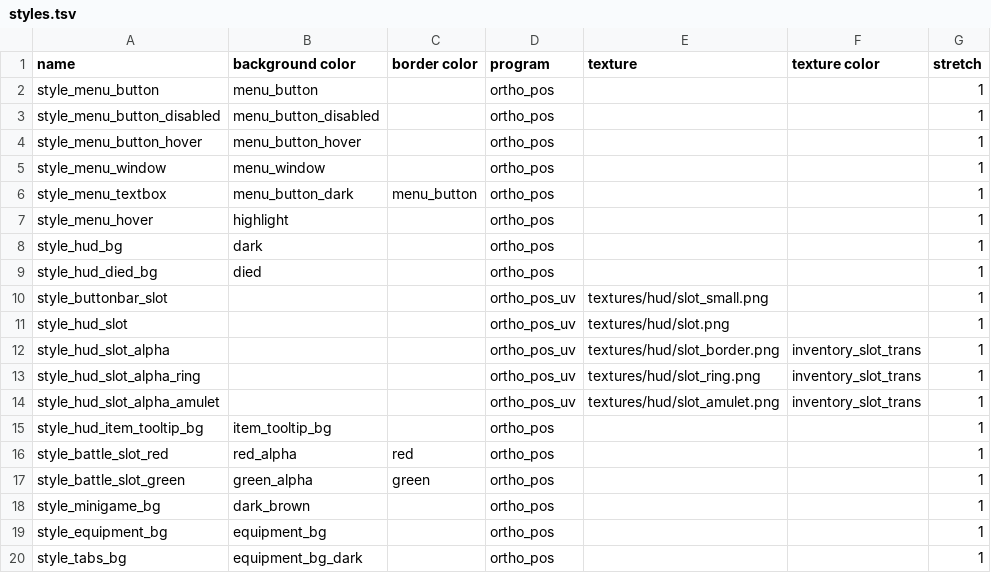
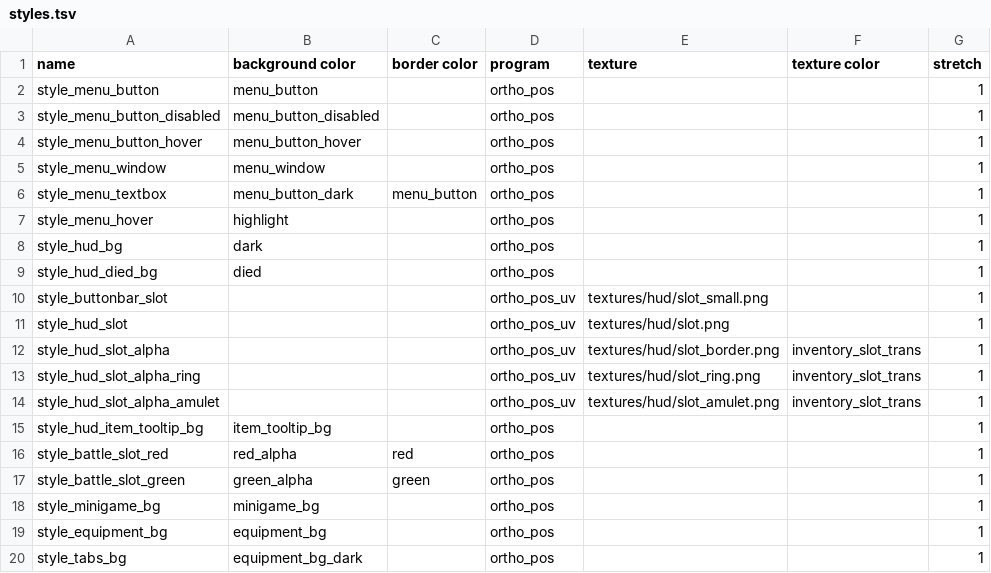
Before and after one commit to jazztickets/choria, a TSV file: working/tables/styles.tsv, drawn as a sheet.

```diff
--- a/working/tables/styles.tsv
+++ b/working/tables/styles.tsv
@@ -17,3 +17,3 @@ style_battle_slot_red	red_alpha	red	ortho_pos			1
 style_battle_slot_green	green_alpha	green	ortho_pos			1
-style_minigame_bg	dark_brown		ortho_pos			1
+style_minigame_bg	minigame_bg		ortho_pos			1
 style_equipment_bg	equipment_bg		ortho_pos			1
```
Also changed, not shown: working/tables/colors.tsv, 6 other files.
